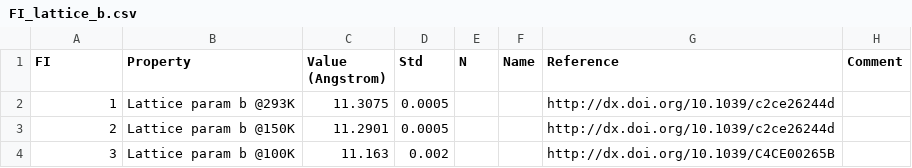
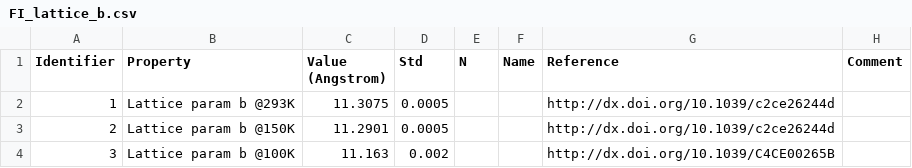
Before and after one commit to jagriabaptista/collaboration-bestcsp-experimental-data, a CSV file: Picolinamide/FI_lattice_b.csv, drawn as a sheet.

Commit message:
Update FI_lattice_b.csv

```diff
--- a/Picolinamide/FI_lattice_b.csv
+++ b/Picolinamide/FI_lattice_b.csv
@@ -1,2 +1,2 @@
-FI,Property,Value (Angstrom),Std,N,Name,Reference,Comment
+Identifier,Property,Value (Angstrom),Std,N,Name,Reference,Comment
 1,Lattice param b @293K,11.3075,0.0005,,,http://dx.doi.org/10.1039/c2ce26244d,
```
